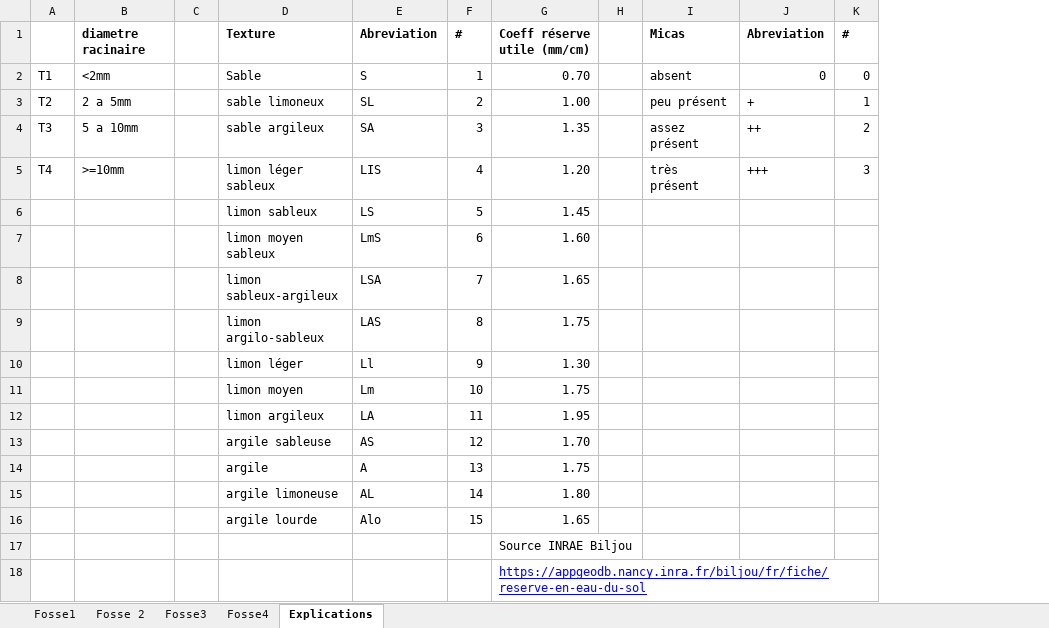
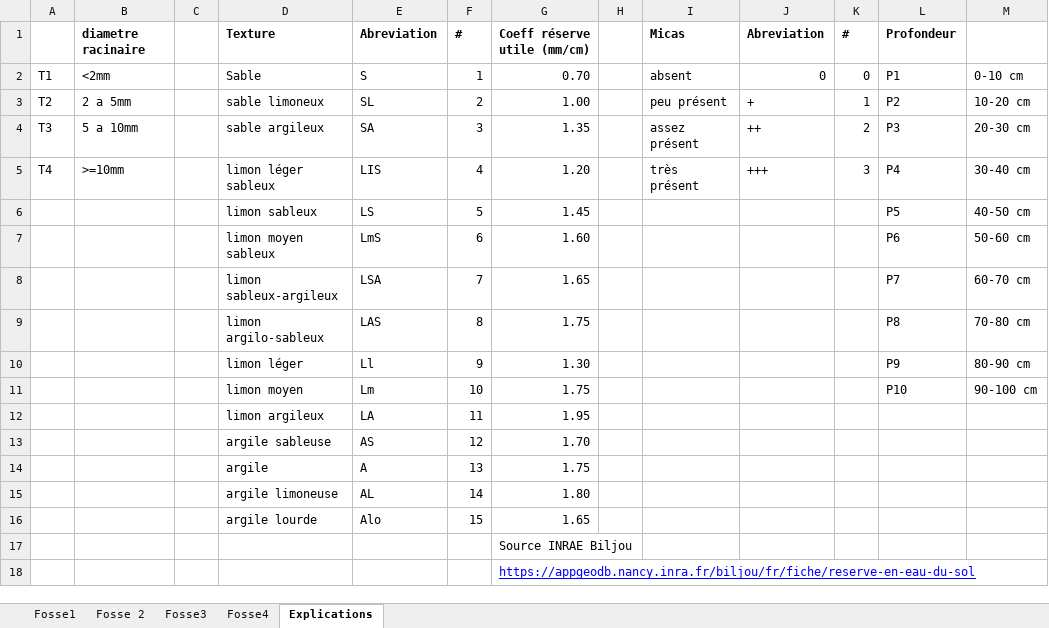
Before and after one commit to CThion/M2_EFT_projet_pedologie, an Excel workbook: Fichiers analyse/FOSSE 1-4.xlsx, sheet Explications, drawn as a sheet; values as stored, in another font and other column widths than the file's, no borders; the diff names each change by its address in the sheet, - before the commit and + after, or states it on an @@ line.

```diff
--- a/Fichiers analyse/FOSSE 1-4.xlsx (sheet Explications)
+++ b/Fichiers analyse/FOSSE 1-4.xlsx (sheet Explications)
+column L, rows 1-11: Profondeur | P1 | P2 | P3 | P4 | P5 | P6 | P7 | P8 | P9 | P10
+column M, rows 2-11: 0-10 cm | 10-20 cm | 20-30 cm | 30-40 cm | 40-50 cm | 50-60 cm | 60-70 cm | 70-80 cm | 80-90 cm | 90-100 cm
```
Also changed, not shown: sheet Fosse 2, 20 other files.
